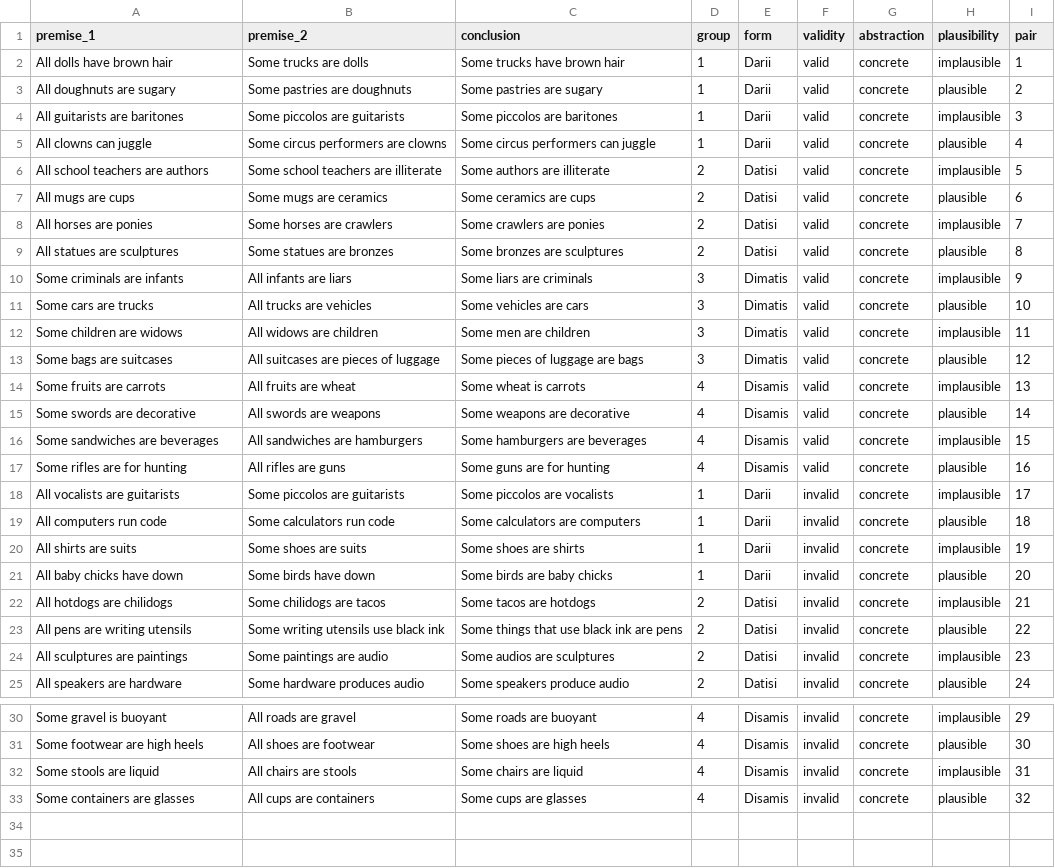
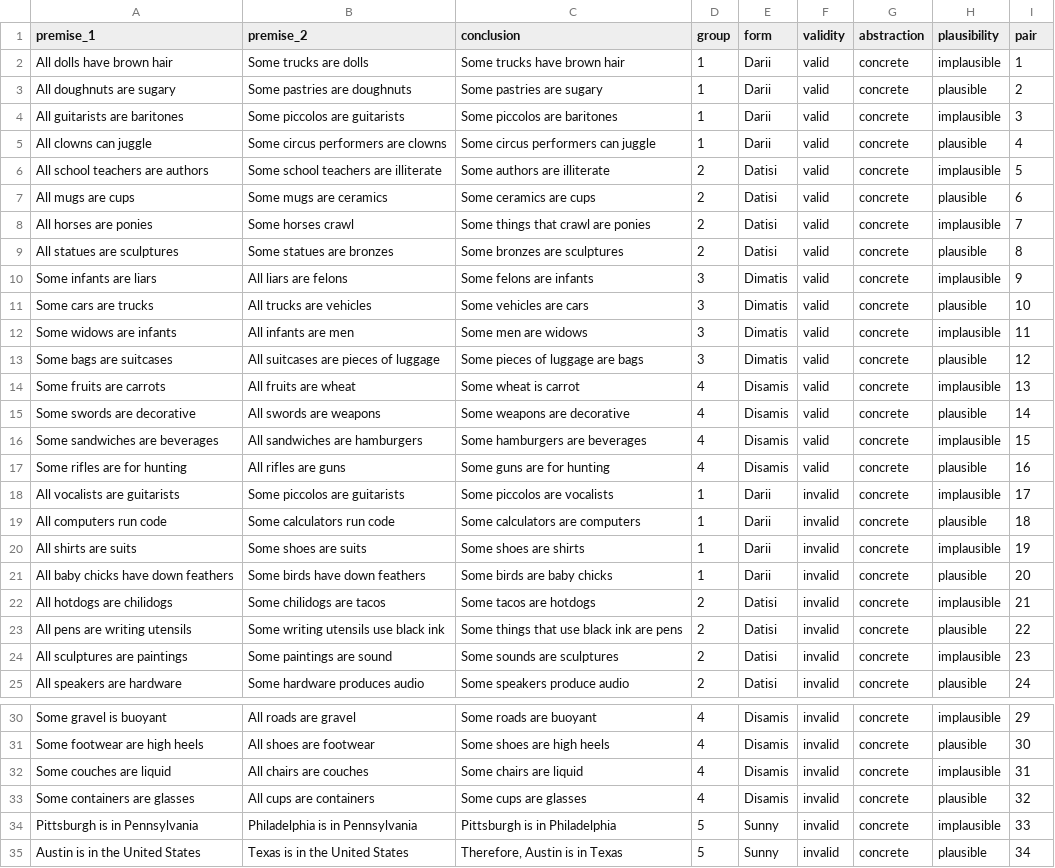
Before and after one commit to Amelia-0813/deduction--experiment, a CSV file: condition_2.csv, drawn as a sheet; only a part is shown, gaps mark what is left out.

```diff
--- a/condition_2.csv
+++ b/condition_2.csv
@@ -7,9 +7,9 @@ All school teachers are authors,Some school teachers are illiterate,Some authors
 All mugs are cups ,Some mugs are ceramics,Some ceramics are cups ,2,Datisi,valid,concrete,plausible,6
-All horses are ponies,Some horses are crawlers,Some crawlers are ponies,2,Datisi,valid,concrete,implausible,7
+All horses are ponies,Some horses crawl,Some things that crawl are ponies,2,Datisi,valid,concrete,implausible,7
 All statues are sculptures,Some statues are bronzes,Some bronzes are sculptures,2,Datisi,valid,concrete,plausible,8
-Some criminals are infants,All infants are liars,Some liars are criminals,3,Dimatis,valid,concrete,implausible,9
+Some infants are liars,All liars are felons,Some felons are infants,3,Dimatis,valid,concrete,implausible,9
 Some cars are trucks ,All trucks are vehicles,Some vehicles are cars ,3,Dimatis,valid,concrete,plausible,10
-Some children are widows ,All widows are children ,Some men are children,3,Dimatis,valid,concrete,implausible,11
+Some widows are infants ,All infants are men,Some men are widows,3,Dimatis,valid,concrete,implausible,11
 Some bags are suitcases,All suitcases are pieces of luggage,Some pieces of luggage are bags,3,Dimatis,valid,concrete,plausible,12
-Some fruits are carrots,All fruits are wheat,Some wheat is carrots,4,Disamis,valid,concrete,implausible,13
+Some fruits are carrots,All fruits are wheat,Some wheat is carrot,4,Disamis,valid,concrete,implausible,13
 Some swords are decorative,All swords are weapons ,Some weapons are decorative ,4,Disamis,valid,concrete,plausible,14
@@ -20,6 +20,6 @@ All computers run code,Some calculators run code,Some calculators are computers,
 All shirts are suits,Some shoes are suits,Some shoes are shirts,1,Darii,invalid,concrete,implausible,19
-All baby chicks have down,Some birds have down,Some birds are baby chicks,1,Darii,invalid,concrete,plausible,20
+All baby chicks have down feathers,Some birds have down feathers,Some birds are baby chicks,1,Darii,invalid,concrete,plausible,20
 All hotdogs are chilidogs,Some chilidogs are tacos,Some tacos are hotdogs,2,Datisi,invalid,concrete,implausible,21
 All pens are writing utensils,Some writing utensils use black ink,Some things that use black ink are pens,2,Datisi,invalid,concrete,plausible,22
-All sculptures are paintings,Some paintings are audio,Some audios are sculptures,2,Datisi,invalid,concrete,implausible,23
+All sculptures are paintings,Some paintings are sound,Some sounds are sculptures,2,Datisi,invalid,concrete,implausible,23
 All speakers are hardware,Some hardware produces audio,Some speakers produce audio,2,Datisi,invalid,concrete,plausible,24
@@ -31,3 +31,5 @@ Some gravel is buoyant,All roads are gravel,Some roads are buoyant,4,Disamis,inv
 Some footwear are high heels,All shoes are footwear,Some shoes are high heels,4,Disamis,invalid,concrete,plausible,30
-Some stools are liquid,All chairs are stools,Some chairs are liquid,4,Disamis,invalid,concrete,implausible,31
+Some couches are liquid,All chairs are couches,Some chairs are liquid,4,Disamis,invalid,concrete,implausible,31
 Some containers are glasses,All cups are containers,Some cups are glasses,4,Disamis,invalid,concrete,plausible,32
+Pittsburgh is in Pennsylvania,Philadelphia is in Pennsylvania,Pittsburgh is in Philadelphia,5,Sunny,invalid,concrete,implausible,33
+Austin is in the United States,Texas is in the United States,"Therefore, Austin is in Texas",5,Sunny,invalid,concrete,plausible,34
```
Also changed, not shown: abstract_letter_symbol.csv, abstract_nonce_letter.csv, 4 other files.
